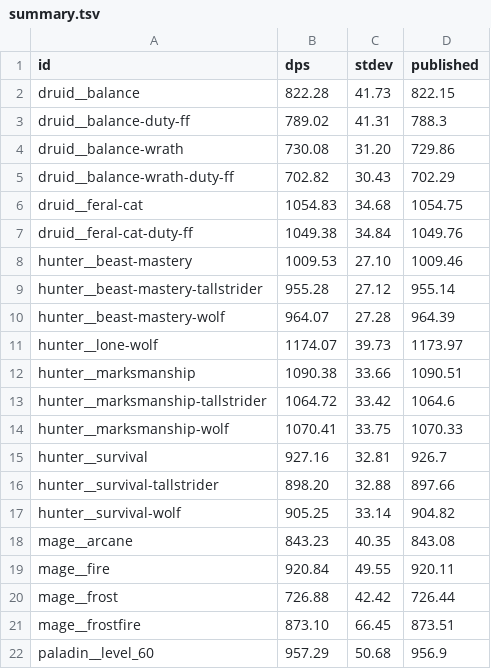
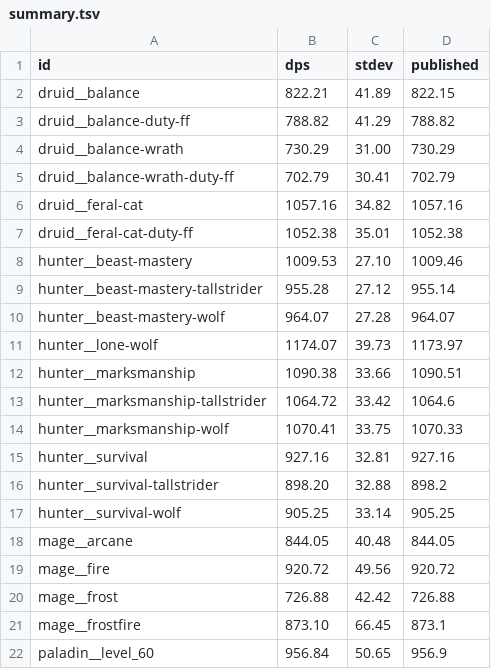
Before and after one commit to bayov/forever-sim, a TSV file: orchestration/audit/ref/shared/summary.tsv, drawn as a sheet; only a part is shown; the diff covers the shown part only.

```diff
--- a/orchestration/audit/ref/shared/summary.tsv
+++ b/orchestration/audit/ref/shared/summary.tsv
@@ -1,11 +1,11 @@
 id	dps	stdev	published
-druid__balance	822.28	41.73	822.15
-druid__balance-duty-ff	789.02	41.31	788.3
-druid__balance-wrath	730.08	31.20	729.86
-druid__balance-wrath-duty-ff	702.82	30.43	702.29
-druid__feral-cat	1054.83	34.68	1054.75
-druid__feral-cat-duty-ff	1049.38	34.84	1049.76
+druid__balance	822.21	41.89	822.15
+druid__balance-duty-ff	788.82	41.29	788.82
+druid__balance-wrath	730.29	31.00	730.29
+druid__balance-wrath-duty-ff	702.79	30.41	702.79
+druid__feral-cat	1057.16	34.82	1057.16
+druid__feral-cat-duty-ff	1052.38	35.01	1052.38
 hunter__beast-mastery	1009.53	27.10	1009.46
 hunter__beast-mastery-tallstrider	955.28	27.12	955.14
-hunter__beast-mastery-wolf	964.07	27.28	964.39
+hunter__beast-mastery-wolf	964.07	27.28	964.07
 hunter__lone-wolf	1174.07	39.73	1173.97
@@ -14,9 +14,9 @@ hunter__marksmanship-tallstrider	1064.72	33.42	1064.6
 hunter__marksmanship-wolf	1070.41	33.75	1070.33
-hunter__survival	927.16	32.81	926.7
-hunter__survival-tallstrider	898.20	32.88	897.66
-hunter__survival-wolf	905.25	33.14	904.82
-mage__arcane	843.23	40.35	843.08
-mage__fire	920.84	49.55	920.11
-mage__frost	726.88	42.42	726.44
-mage__frostfire	873.10	66.45	873.51
-paladin__level_60	957.29	50.68	956.9
+hunter__survival	927.16	32.81	927.16
+hunter__survival-tallstrider	898.20	32.88	898.2
+hunter__survival-wolf	905.25	33.14	905.25
+mage__arcane	844.05	40.48	844.05
+mage__fire	920.72	49.56	920.72
+mage__frost	726.88	42.42	726.88
+mage__frostfire	873.10	66.45	873.1
+paladin__level_60	956.84	50.65	956.9
```
Also changed, not shown: 88 edited cells elsewhere in this file, 21 other files.
